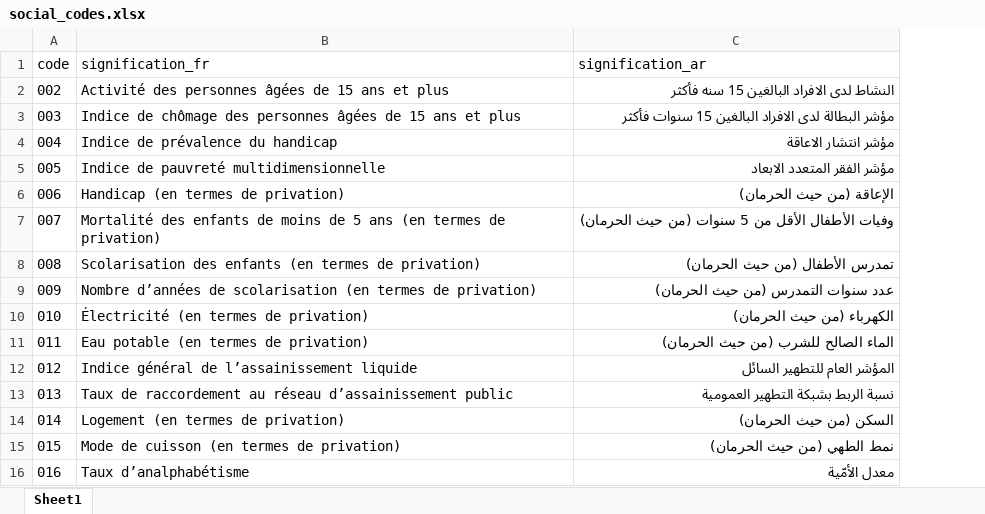
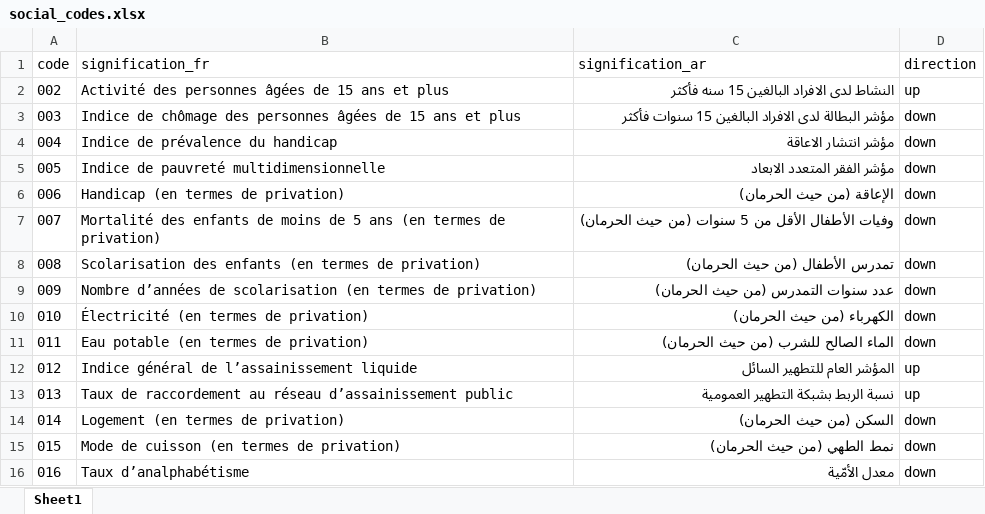
Before and after one commit to DevGIS-BM/Oriental_Geodashboard, an Excel workbook: shared_data/social_codes.xlsx, sheet Sheet1, drawn as a sheet; values as stored, in another font and other column widths than the file's, no borders; the diff names each change by its address in the sheet, - before the commit and + after, or states it on an @@ line.

Commit message:
Update: add direction of color of chart and map

```diff
--- a/shared_data/social_codes.xlsx (sheet Sheet1)
+++ b/shared_data/social_codes.xlsx (sheet Sheet1)
+column D (direction), rows 2-16: up | down | down | down | down | down | down | down | down | down | up | up | down | down | down
```
Also changed, not shown: 1 other file.
